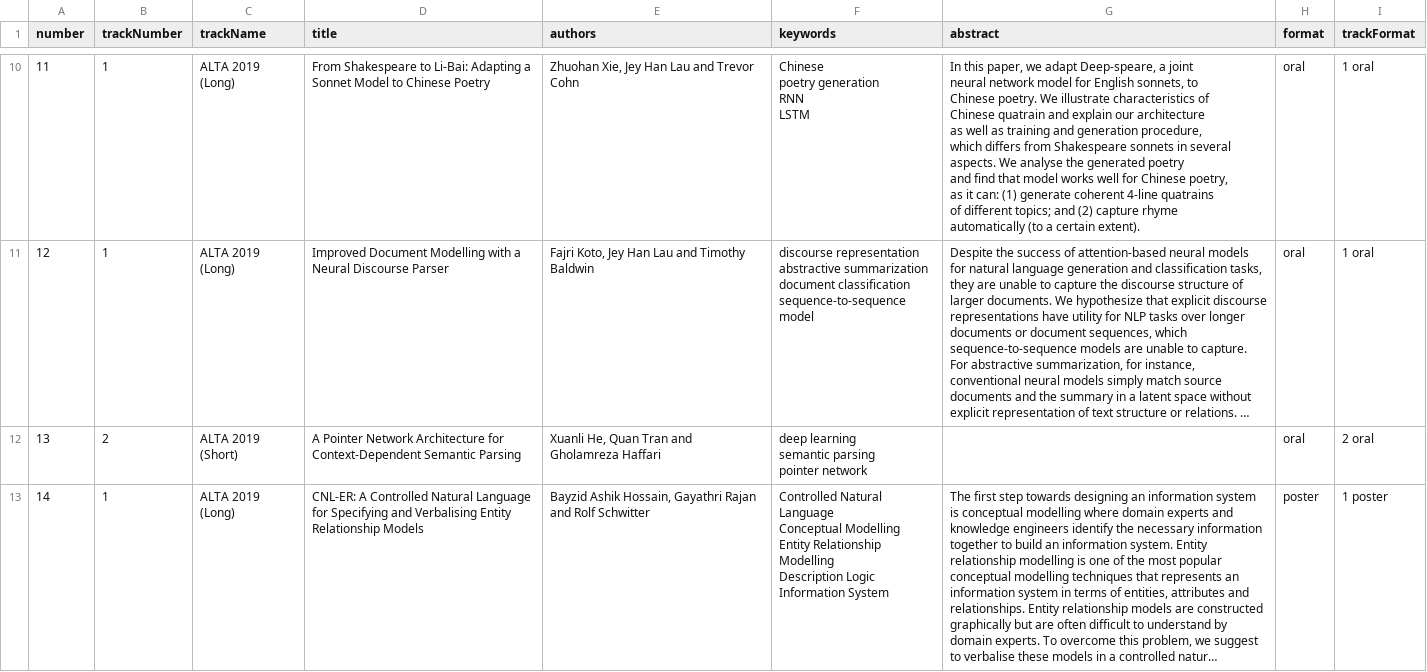
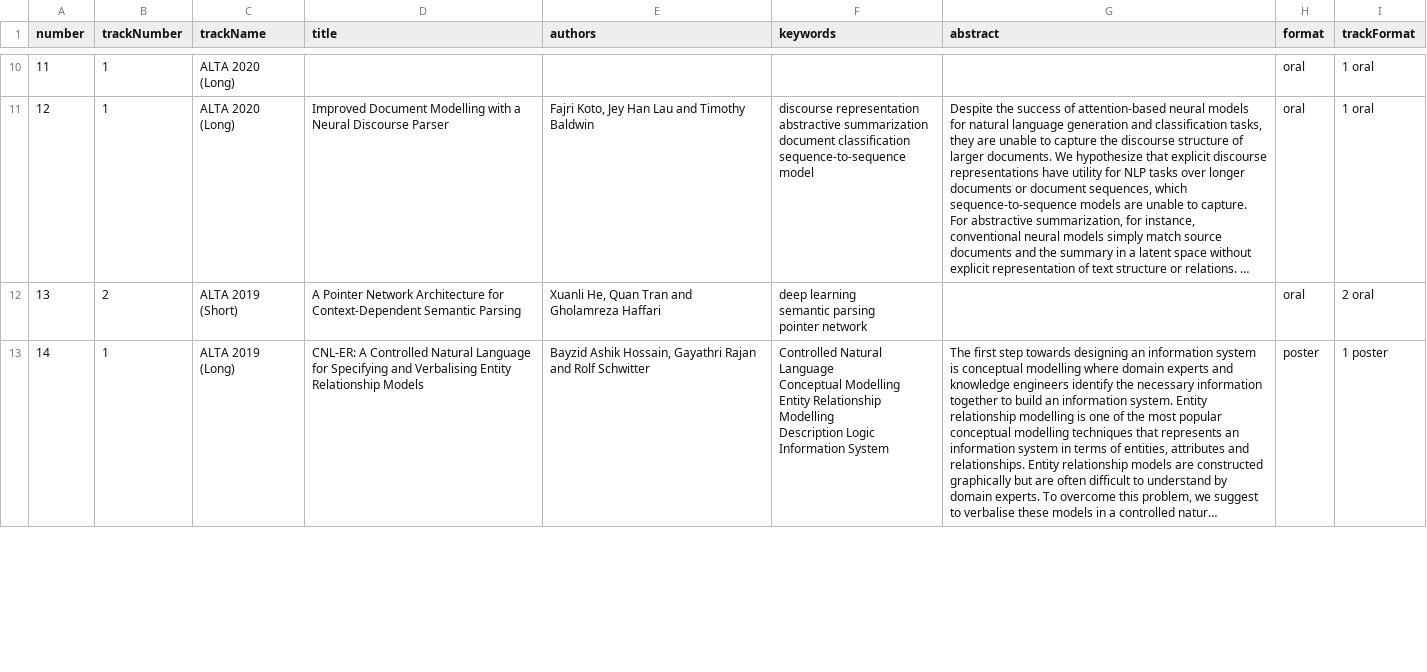
Before and after one commit to ruixing76/alta2023, a CSV file: src/data/submission.csv, drawn as a sheet; only a part is shown, gaps mark what is left out; long unchanged cells end in …; ↵ is a line break in a cell; the diff covers the shown part only; the diff names each change by its address in the sheet, - before the commit and + after, or states it on an @@ line.

```diff
--- a/src/data/submission.csv
+++ b/src/data/submission.csv
-C10:C11 (trackName): ALTA 2019 (Long)
+C10:C11 (trackName): ALTA 2020 (Long)
-D10 (title): From Shakespeare to Li-Bai: Adapting a Sonnet Model to Chinese Poetry
+D10 (title): (empty)
-E10 (authors): Zhuohan Xie, Jey Han Lau and Trevor Cohn
+E10 (authors): (empty)
-F10 (keywords): Chinese ↵ poetry generation ↵ RNN ↵ LSTM
+F10 (keywords): (empty)
-G10 (abstract): In this paper, we adapt Deep-speare, a joint ↵ neural network model for English sonnets, to ↵ Chinese poetry. We illustrate characteristics of ↵ Chinese quatrain and explain our architecture ↵ as well as training and generation procedure, ↵ which differs from Shakespeare sonnets in several ↵ aspects. We analyse the generated poetry ↵ and find that model works well for Chinese poetry, ↵ as it can: (1) generate coherent 4-line quatrains ↵ of different topics; and (2) capture rhyme ↵ automatically (to a certain extent).
+G10 (abstract): (empty)
```
Also changed, not shown: 34 edited cells elsewhere in this file.
